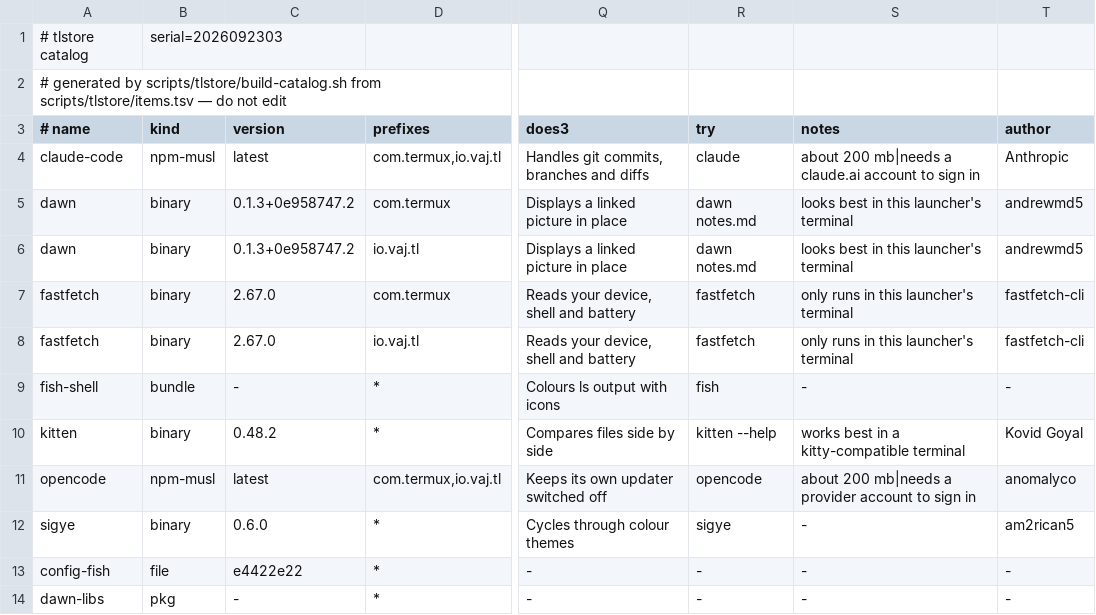
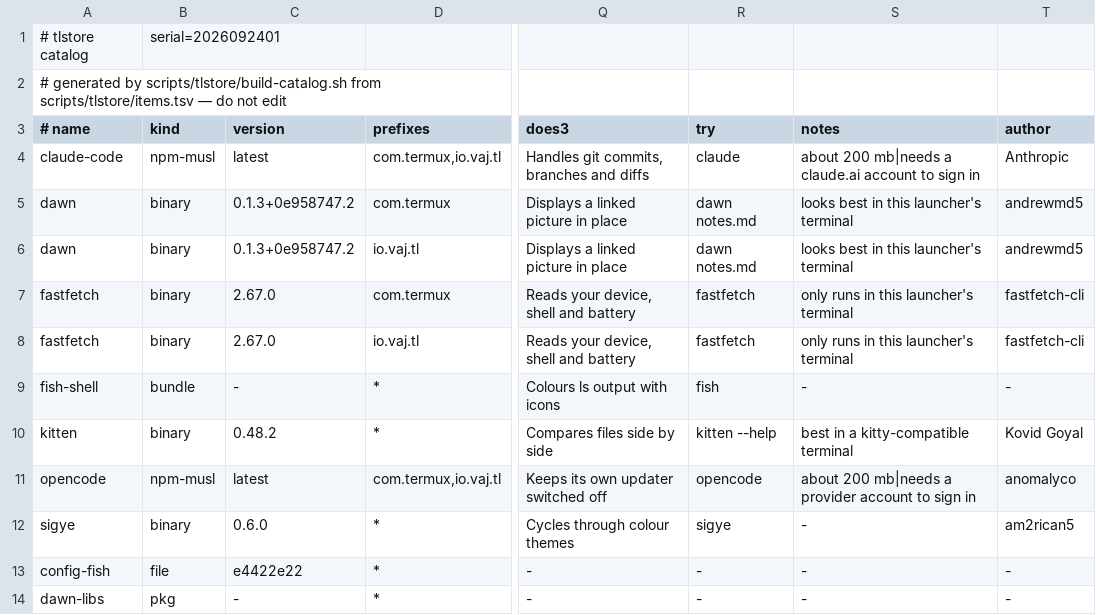
Before and after one commit to PickleHik3/termux-launcher, a TSV file: app/src/main/assets/tlstore/catalog.tsv, drawn as a sheet; only a part is shown, gaps mark what is left out; the diff names each change by its address in the sheet, - before the commit and + after, or states it on an @@ line.

```diff
--- a/app/src/main/assets/tlstore/catalog.tsv
+++ b/app/src/main/assets/tlstore/catalog.tsv
-B1 (kind): serial=2026092303
+B1 (kind): serial=2026092401
-S10 (notes): works best in a kitty-compatible terminal
+S10 (notes): best in a kitty-compatible terminal
```
Also changed, not shown: scripts/tlstore/items.tsv, 2 other files.
